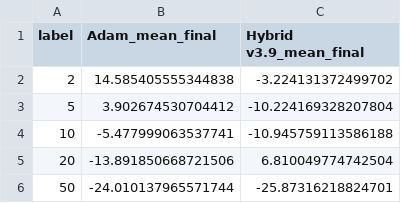
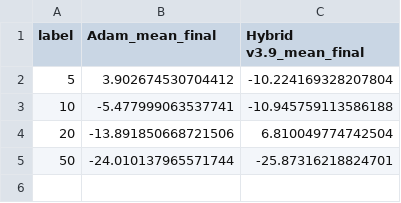
Before and after one commit to professorparad/thermodynamic_non_markovian_optimization_technIque, a CSV file: outputs/dimension_sweep.csv, drawn as a sheet; the diff names each change by its address in the sheet, - before the commit and + after, or states it on an @@ line.

Commit message:
modified:   outputs/dimension_sweep.csv 	modified:   outputs/dimension_sweep.png

```diff
--- a/outputs/dimension_sweep.csv
+++ b/outputs/dimension_sweep.csv
-row 2: 2 | 14.585405555344838 | -3.224131372499702
```
Also changed, not shown: 1 other file.
